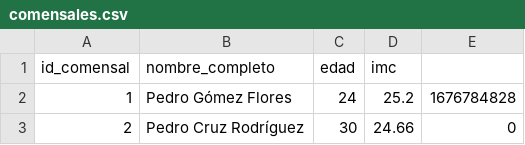
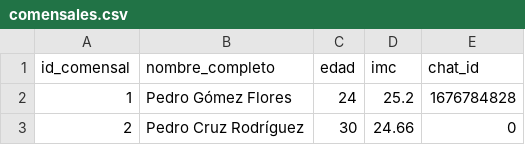
Before and after one commit to andryfriasm/comedor_inventario, a CSV file: comensales.csv, drawn as a sheet; only a part is shown.

Commit message:
fix: resolver excepciones de mapeo e integrar persistencia nativa de chat_id

```diff
--- a/comensales.csv
+++ b/comensales.csv
@@ -1,2 +1,2 @@
-id_comensal,nombre_completo,edad,imc
+id_comensal,nombre_completo,edad,imc,chat_id
 1,Pedro Gómez Flores,24,25.2,1676784828
```
Also changed, not shown: 1 other file.
